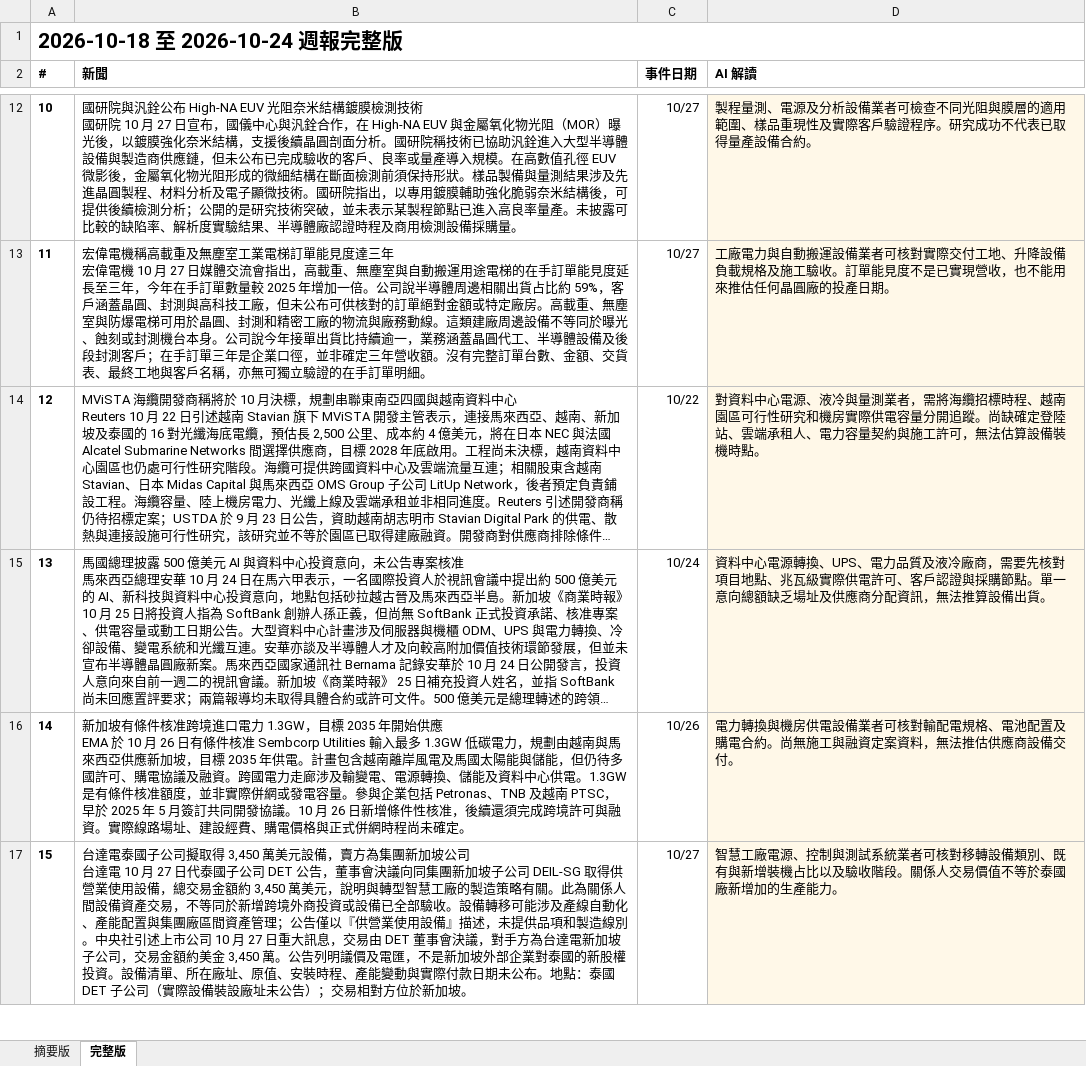
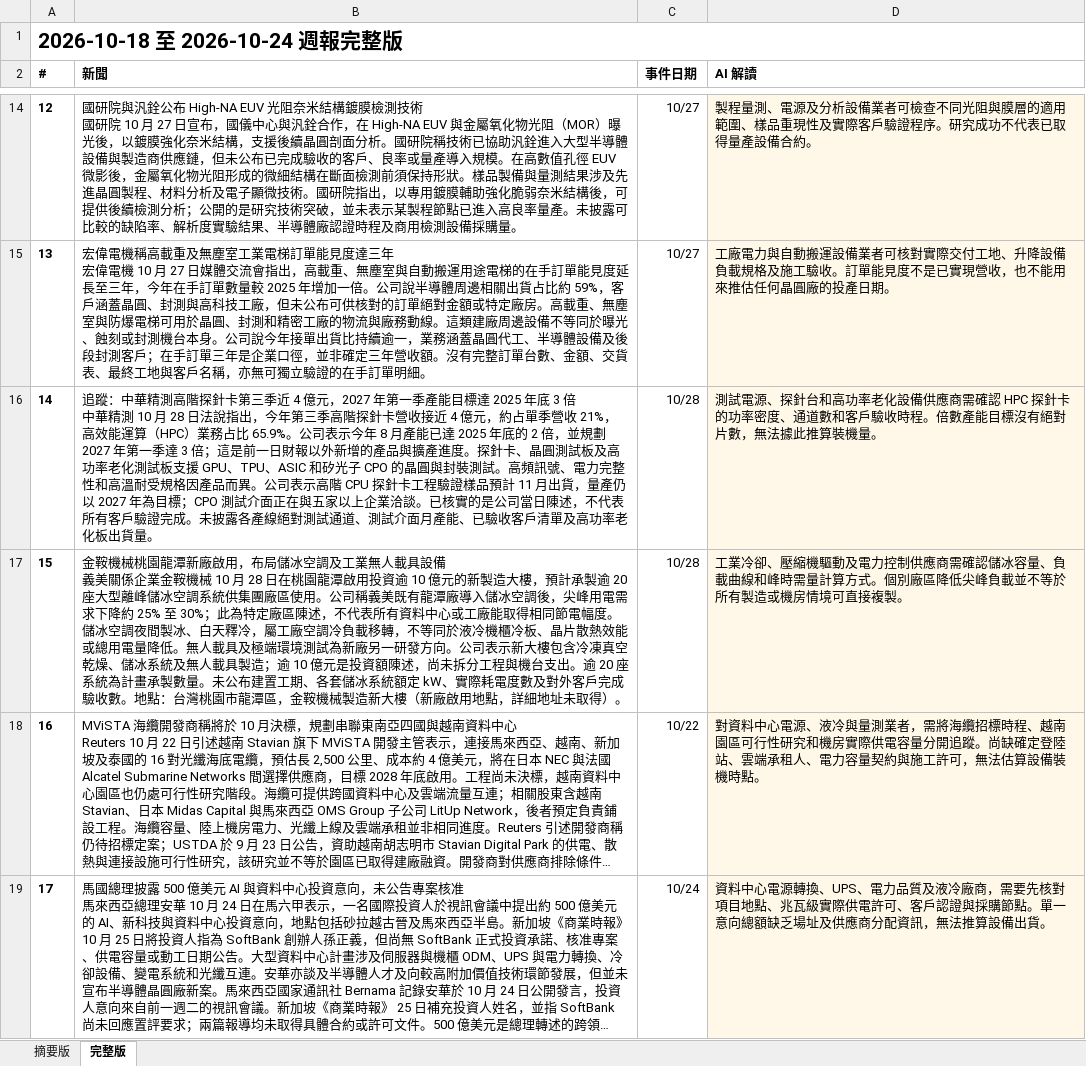
Before and after one commit to aiwlulu/daily-brief-site, an Excel workbook: docs/exports/week-2026-10-25.xlsx, sheet 完整版, drawn as a sheet; only a part is shown, gaps mark what is left out; the shorter side is filled out with more unchanged rows; long unchanged cells end in …; values as stored, in another font and other column widths than the file's, no borders; ↵ is a line break in a cell; the diff covers the shown part only; the diff names each change by its address in the sheet, - before the commit and + after, or states it on an @@ line.

```diff
--- a/docs/exports/week-2026-10-25.xlsx (sheet 完整版)
+++ b/docs/exports/week-2026-10-25.xlsx (sheet 完整版)
@@ column A (#) renumbered between rows 9 and 32 @@
+row 16: 14 | 追蹤：中華精測高階探針卡第三季近 4 億元，2027 年第一季產能目標達 2025 年底 3 倍 ↵ 中華精測 10 月 28 日法說指出，今年第三季高階探針卡營收接近 4 億元，約占單季營收 21%，高效能運算（HPC）業務占比 65.9%。公司表示今年 8 月產能已達 2025 年底的 2 倍，並規劃 2027 年第一季達 3 倍；這是前一日財報以外新增的產品與擴產進度。探針卡、晶圓測試板及高功率老化測試板支援 GPU、TPU、ASIC 和矽光子 CPO 的晶圓與封裝測試。高頻訊號、電力完整性和高溫耐受規格因產品而異。公司表示高階 CPU 探針卡工程驗證樣品預計 11 月出貨，量產仍以 2027 年為目標；CPO 測試介面正在與五家以上企業洽談。已核實的是公司當日陳述，不代表所有客戶驗證完成。未披露各產線絕對測試通道、測試介面月產能、已驗收客戶清單及高功率老化板出貨量。 | 10/28 | 測試電源、探針台和高功率老化設備供應商需確認 HPC 探針卡的功率密度、通道數和客戶驗收時程。倍數產能目標沒有絕對片數，無法據此推算裝機量。
+row 17: 15 | 金鞍機械桃園龍潭新廠啟用，布局儲冰空調及工業無人載具設備 ↵ 義美關係企業金鞍機械 10 月 28 日在桃園龍潭啟用投資逾 10 億元的新製造大樓，預計承製逾 20 座大型離峰儲冰空調系統供集團廠區使用。公司稱義美既有龍潭廠導入儲冰空調後，尖峰用電需求下降約 25% 至 30%；此為特定廠區陳述，不代表所有資料中心或工廠能取得相同節電幅度。儲冰空調夜間製冰、白天釋冷，屬工廠空調冷負載移轉，不等同於液冷機櫃冷板、晶片散熱效能或總用電量降低。無人載具及極端環境測試為新廠另一研發方向。公司表示新大樓包含冷凍真空乾燥、儲冰系統及無人載具製造；逾 10 億元是投資額陳述，尚未拆分工程與機台支出。逾 20 座系統為計畫承製數量。未公布建置工期、各套儲冰系統額定 kW、實際耗電度數及對外客戶完成驗收數。地點：台灣桃園市龍潭區，金鞍機械製造新大樓（新廠啟用地點，詳細地址未取得）。 | 10/28 | 工業冷卻、壓縮機驅動及電力控制供應商需確認儲冰容量、負載曲線和峰時需量計算方式。個別廠區降低尖峰負載並不等於所有製造或機房情境可直接複製。
```
Also changed, not shown: 7 added rows elsewhere in this sheet, sheet 摘要版, docs/exports/week-2026-10-25-en.xlsx, 5 other files.
